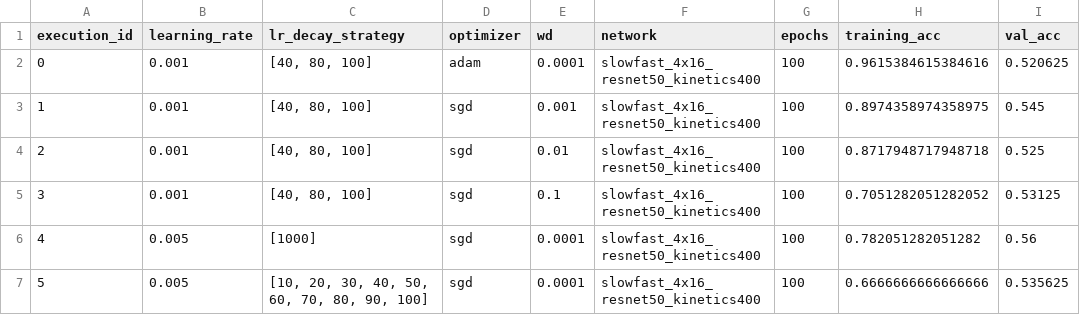
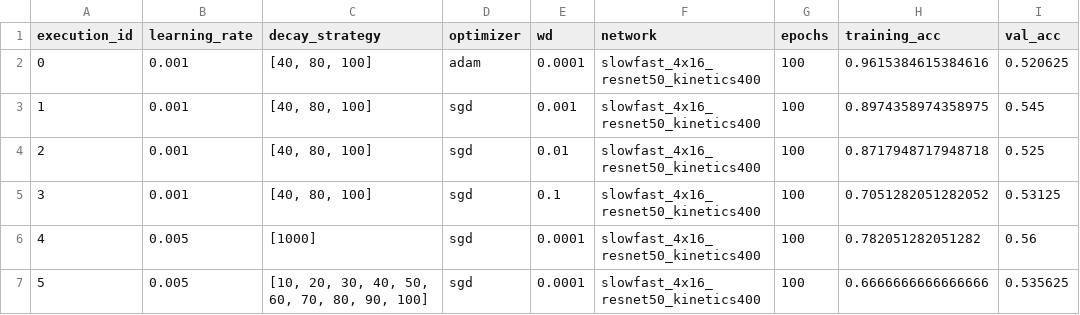
Before and after one commit to MahatKC/CanLiesBeFaked, a CSV file: Results/Hyperparameter Search Runs/hyperparameter_search.csv, drawn as a sheet; only a part is shown.

```diff
--- a/Results/Hyperparameter Search Runs/hyperparameter_search.csv
+++ b/Results/Hyperparameter Search Runs/hyperparameter_search.csv
@@ -1,2 +1,2 @@
-execution_id,learning_rate,lr_decay_strategy,optimizer,wd,network,epochs,training_acc,val_acc
+execution_id,learning_rate,decay_strategy,optimizer,wd,network,epochs,training_acc,val_acc
 0,0.001,"[40, 80, 100]",adam,0.0001,slowfast_4x16_resnet50_kinetics400,100,0.9615384615384616,0.520625
```
Also changed, not shown: Results/Hyperparameter Search Runs/hyperparameter_search_both_datasets.csv.
